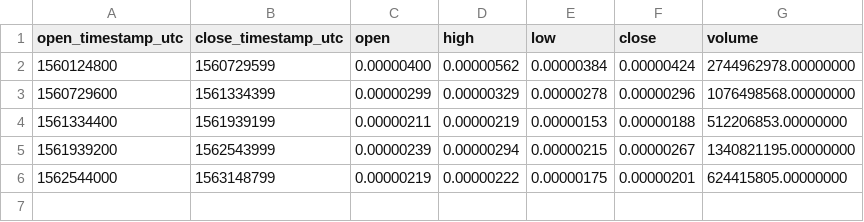
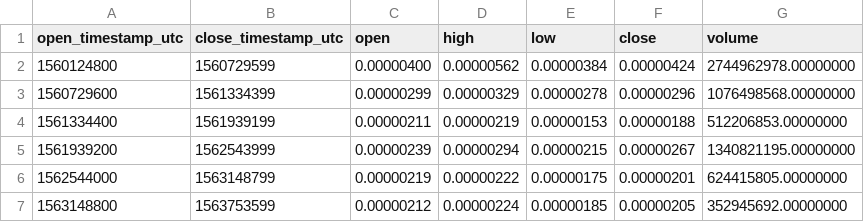
Before and after one commit to cryptobigbro/binance-FTMBTC, a CSV file: binance-FTMBTC-1w.csv, drawn as a sheet.

```diff
--- a/binance-FTMBTC-1w.csv
+++ b/binance-FTMBTC-1w.csv
@@ -6 +6,2 @@ open_timestamp_utc,close_timestamp_utc,open,high,low,close,volume
 1562544000,1563148799,0.00000219,0.00000222,0.00000175,0.00000201,624415805.00000000
+1563148800,1563753599,0.00000212,0.00000224,0.00000185,0.00000205,352945692.00000000
```
Also changed, not shown: binance-FTMBTC-1d.csv, binance-FTMBTC-1h.csv, 1 other file.
